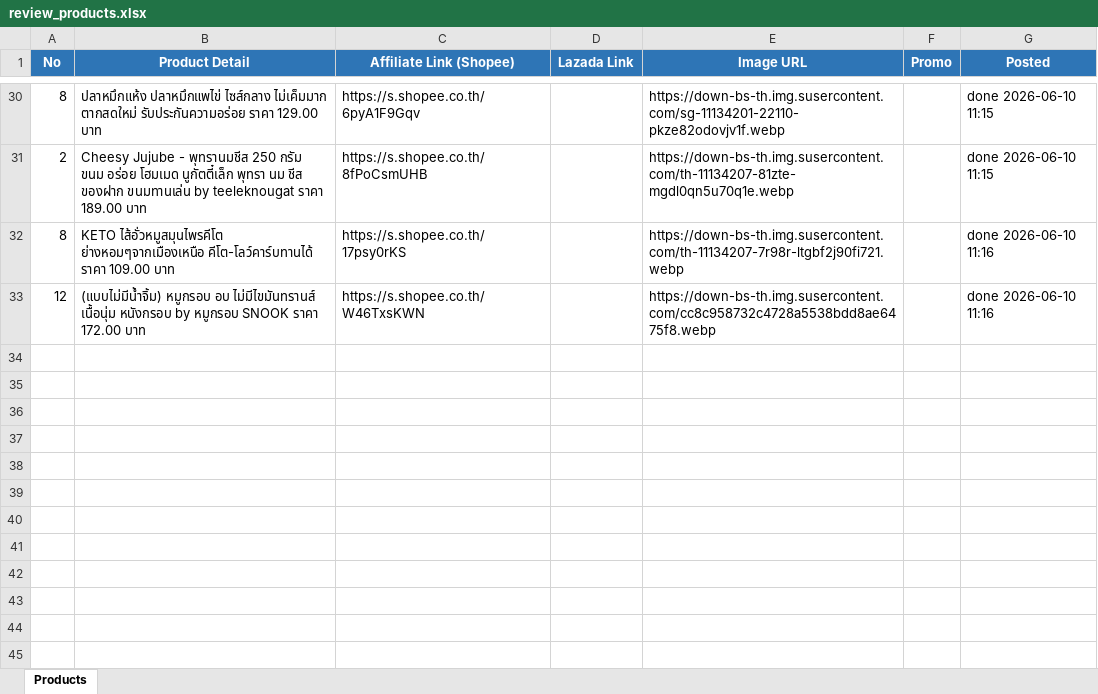
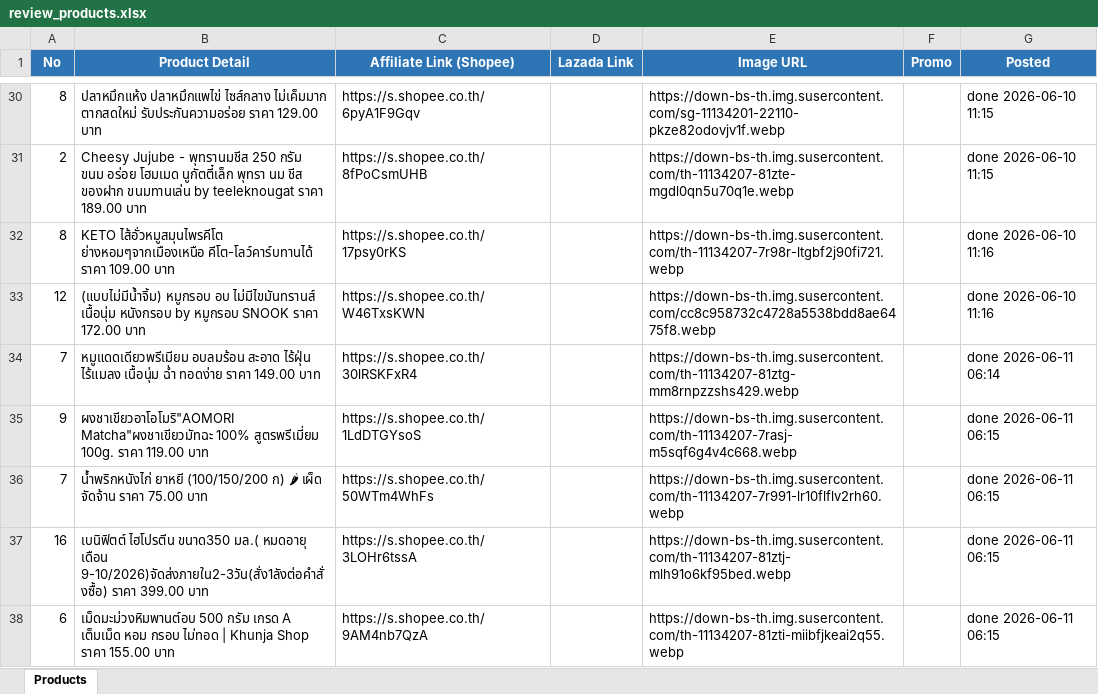
Before and after one commit to tongono-creator/somtam-facebook-page, an Excel workbook: review_products.xlsx, sheet Products, drawn as a sheet; only a part is shown, gaps mark what is left out; values as stored, in another font and other column widths than the file's, no borders; the diff names each change by its address in the sheet, - before the commit and + after, or states it on an @@ line.

```diff
--- a/review_products.xlsx (sheet Products)
+++ b/review_products.xlsx (sheet Products)
+row 34: 7 | หมูแดดเดียวพรีเมียม อบลมร้อน สะอาด ไร้ฝุ่น ไร้แมลง เนื้อนุ่ม ฉ่ำ ทอดง่าย ราคา 149.00 บาท | https://s.shopee.co.th/30lRSKFxR4 |  | https://down-bs-th.img.susercontent.com/th-11134207-81ztg-mm8rnpzzshs429.webp |  | done 2026-06-11 06:14
+row 35: 9 | ผงชาเขียวอาโอโมริ"AOMORI Matcha"ผงชาเขียวมัทฉะ 100% สูตรพรีเมี่ยม 100g. ราคา 119.00 บาท | https://s.shopee.co.th/1LdDTGYsoS |  | https://down-bs-th.img.susercontent.com/th-11134207-7rasj-m5sqf6g4v4c668.webp |  | done 2026-06-11 06:15
+row 36: 7 | น้ำพริกหนังไก่ ยาหยี (100/150/200 ก) 🌶 เผ็ด จัดจ้าน ราคา 75.00 บาท | https://s.shopee.co.th/50WTm4WhFs |  | https://down-bs-th.img.susercontent.com/th-11134207-7r991-lr10flflv2rh60.webp |  | done 2026-06-11 06:15
+row 37: 16 | เบนิฟิตต์ ไฮโปรตีน ขนาด350 มล.( หมดอายุ เดือน 9-10/2026)จัดส่งภายใน2-3วัน(สั่ง1ลังต่อคำสั่งซื้อ) ราคา 399.00 บาท | https://s.shopee.co.th/3LOHr6tssA |  | https://down-bs-th.img.susercontent.com/th-11134207-81ztj-mlh91o6kf95bed.webp |  | done 2026-06-11 06:15
+row 38: 6 | เม็ดมะม่วงหิมพานต์อบ 500 กรัม เกรด A เต็มเม็ด หอม กรอบ ไม่ทอด | Khunja Shop ราคา 155.00 บาท | https://s.shopee.co.th/9AM4nb7QzA |  | https://down-bs-th.img.susercontent.com/th-11134207-81zti-miibfjkeai2q55.webp |  | done 2026-06-11 06:15
```
